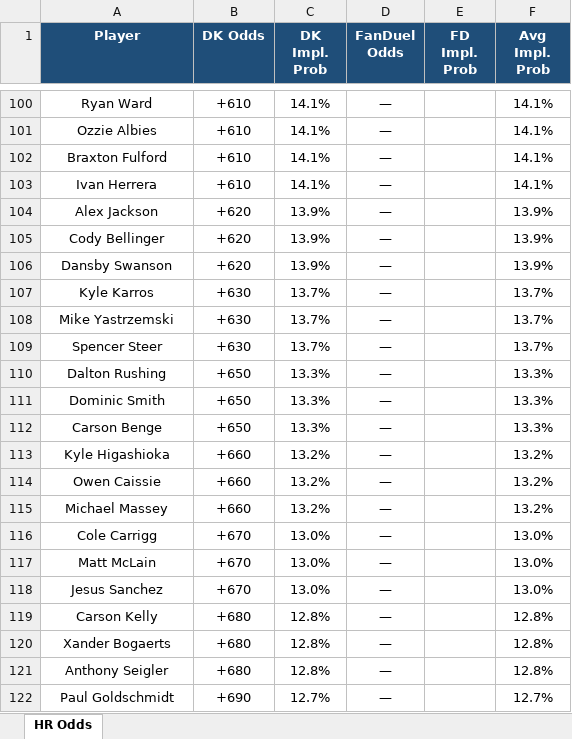
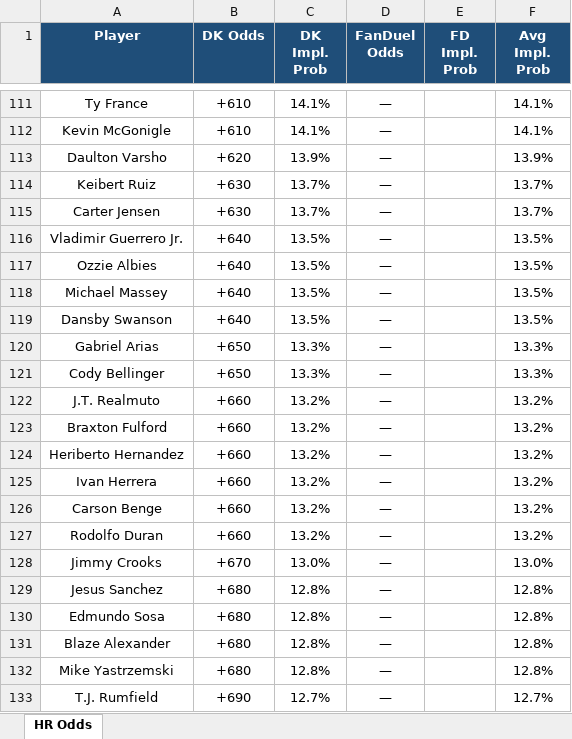
Before and after one commit to kornbergercharles-prog/HR-Odds-Scraper, an Excel workbook: hr_odds.xlsx, sheet HR Odds, drawn as a sheet; only a part is shown, gaps mark what is left out; values as stored, in another font and other column widths than the file's, no borders; removed rows and columns are numbered as before the commit, all else as after; the diff covers the shown part only; the diff names each change by its address in the sheet, - before the commit and + after, or states it on an @@ line.

```diff
--- a/hr_odds.xlsx (sheet HR Odds)
+++ b/hr_odds.xlsx (sheet HR Odds)
-A111 (Player): Ryan Ward
+A111 (Player): Ty France
-A112 (Player): Ozzie Albies
+A112 (Player): Kevin McGonigle
-row 102: Braxton Fulford | +610 | 14.1% | — |  | 14.1%
-row 103: Ivan Herrera | +610 | 14.1% | — |  | 14.1%
-row 104: Alex Jackson | +620 | 13.9% | — |  | 13.9%
-row 105: Cody Bellinger | +620 | 13.9% | — |  | 13.9%
-A113 (Player): Dansby Swanson
+A113 (Player): Daulton Varsho
-row 107: Kyle Karros | +630 | 13.7% | — |  | 13.7%
-A114 (Player): Mike Yastrzemski
+A114 (Player): Keibert Ruiz
-A115 (Player): Spencer Steer
+A115 (Player): Carter Jensen
+row 116: Vladimir Guerrero Jr. | +640 | 13.5% | — |  | 13.5%
+row 117: Ozzie Albies | +640 | 13.5% | — |  | 13.5%
+row 118: Michael Massey | +640 | 13.5% | — |  | 13.5%
+row 119: Dansby Swanson | +640 | 13.5% | — |  | 13.5%
-A120 (Player): Dalton Rushing
+A120 (Player): Gabriel Arias
-row 111: Dominic Smith | +650 | 13.3% | — |  | 13.3%
-A121 (Player): Carson Benge
+A121 (Player): Cody Bellinger
+row 122: J.T. Realmuto | +660 | 13.2% | — |  | 13.2%
+row 123: Braxton Fulford | +660 | 13.2% | — |  | 13.2%
+row 124: Heriberto Hernandez | +660 | 13.2% | — |  | 13.2%
-A125 (Player): Kyle Higashioka
+A125 (Player): Ivan Herrera
-A126 (Player): Owen Caissie
+A126 (Player): Carson Benge
-A127 (Player): Michael Massey
+A127 (Player): Rodolfo Duran
-A128 (Player): Cole Carrigg
+A128 (Player): Jimmy Crooks
-row 117: Matt McLain | +670 | 13.0% | — |  | 13.0%
-B129 (DK Odds): +670
+B129 (DK Odds): +680
-C129 (DK Impl. Prob): 13.0%
+C129 (DK Impl. Prob): 12.8%
-F129 (Avg Impl. Prob): 13.0%
+F129 (Avg Impl. Prob): 12.8%
-A130 (Player): Carson Kelly
+A130 (Player): Edmundo Sosa
-A131 (Player): Xander Bogaerts
+A131 (Player): Blaze Alexander
-A132 (Player): Anthony Seigler
+A132 (Player): Mike Yastrzemski
-A133 (Player): Paul Goldschmidt
+A133 (Player): T.J. Rumfield
```
Also changed, not shown: other rows of this sheet, 1 other file.
